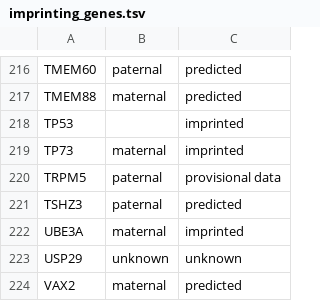
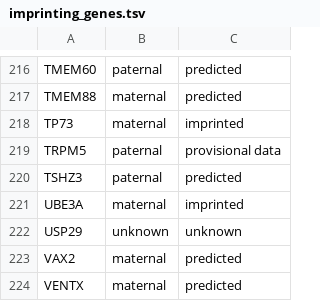
Before and after one commit to imgag/ngs-bits, a TSV file: src/cppNGS/Resources/imprinting_genes.tsv, drawn as a sheet; only a part is shown, gaps mark what is left out; the shorter side is filled out with more unchanged rows.

Commit message:
GSvar: minor improvements to imprinting genes and report.

```diff
--- a/src/cppNGS/Resources/imprinting_genes.tsv
+++ b/src/cppNGS/Resources/imprinting_genes.tsv
@@ -217,3 +217,2 @@ TMEM60	paternal	predicted
 TMEM88	maternal	predicted
-TP53		imprinted
 TP73	maternal	imprinted
```
Also changed, not shown: 11 other files.
